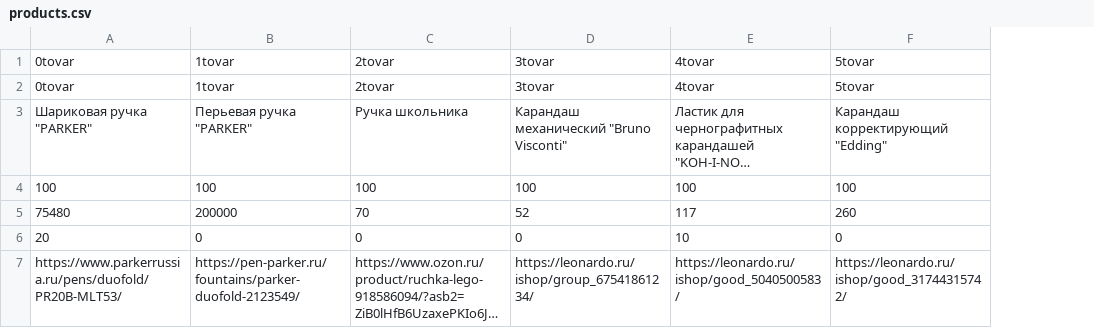
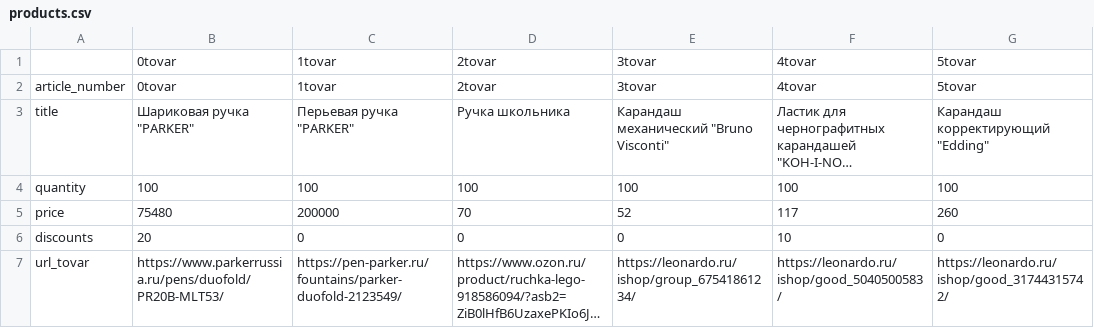
Before and after one commit to Arri-py/Tele-gnida-bot, a CSV file: Version1/CsvFile/products.csv, drawn as a sheet; only a part is shown; long unchanged cells end in …; the diff names each change by its address in the sheet, - before the commit and + after, or states it on an @@ line.

Commit message:
modified:   Version1/CsvFile/products.csv 	modified:   Version1/Main.ipynb 	modified:   Version1/Record.py 	modified:   Version1/bot.py

```diff
--- a/Version1/CsvFile/products.csv
+++ b/Version1/CsvFile/products.csv
+column A, rows 2-7: article_number | title | quantity | price | discounts | url_tovar
```
Also changed, not shown: 3 other files.
